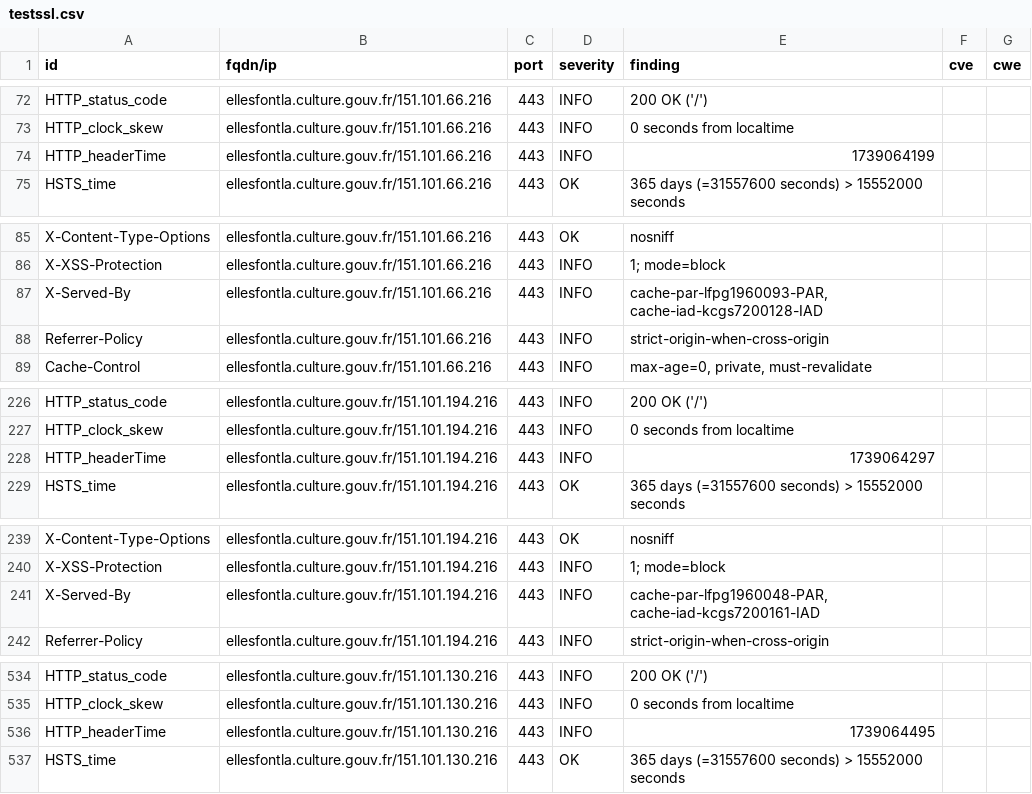
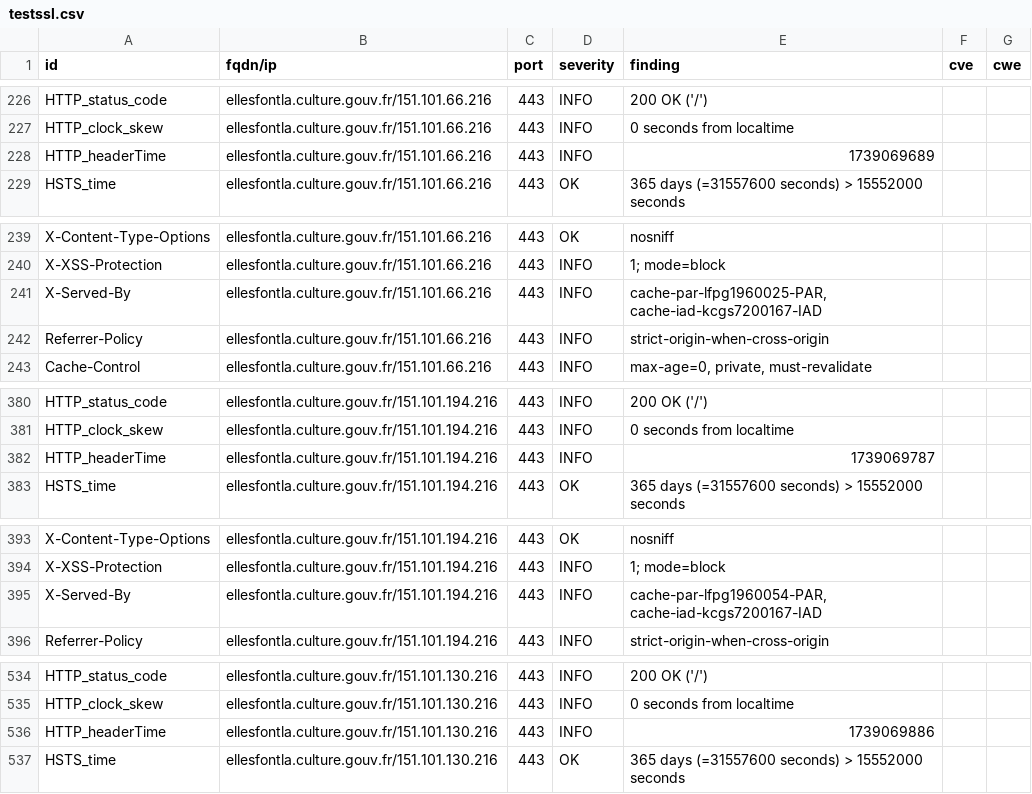
Before and after one commit to culturecommunication/dashlord, a CSV file: results/aHR0cHM6Ly9lbGxlc2ZvbnRsYS5jdWx0dXJlLmdvdXYuZnIv/testssl.csv, drawn as a sheet; only a part is shown, gaps mark what is left out; the diff covers the shown part only.

```diff
--- a/results/aHR0cHM6Ly9lbGxlc2ZvbnRsYS5jdWx0dXJlLmdvdXYuZnIv/testssl.csv
+++ b/results/aHR0cHM6Ly9lbGxlc2ZvbnRsYS5jdWx0dXJlLmdvdXYuZnIv/testssl.csv
@@ -73,3 +227,3 @@
 "HTTP_clock_skew","ellesfontla.culture.gouv.fr/151.101.66.216","443","INFO","0 seconds from localtime","",""
-"HTTP_headerTime","ellesfontla.culture.gouv.fr/151.101.66.216","443","INFO","1739064199","",""
+"HTTP_headerTime","ellesfontla.culture.gouv.fr/151.101.66.216","443","INFO","1739069689","",""
 "HSTS_time","ellesfontla.culture.gouv.fr/151.101.66.216","443","OK","365 days (=31557600 seconds) > 15552000 seconds","",""
@@ -86,3 +240,3 @@
 "X-XSS-Protection","ellesfontla.culture.gouv.fr/151.101.66.216","443","INFO","1; mode=block","",""
-"X-Served-By","ellesfontla.culture.gouv.fr/151.101.66.216","443","INFO","cache-par-lfpg1960093-PAR, cache-iad-kcgs7200128-IAD","",""
+"X-Served-By","ellesfontla.culture.gouv.fr/151.101.66.216","443","INFO","cache-par-lfpg1960025-PAR, cache-iad-kcgs7200167-IAD","",""
 "Referrer-Policy","ellesfontla.culture.gouv.fr/151.101.66.216","443","INFO","strict-origin-when-cross-origin","",""
@@ -227,3 +381,3 @@
 "HTTP_clock_skew","ellesfontla.culture.gouv.fr/151.101.194.216","443","INFO","0 seconds from localtime","",""
-"HTTP_headerTime","ellesfontla.culture.gouv.fr/151.101.194.216","443","INFO","1739064297","",""
+"HTTP_headerTime","ellesfontla.culture.gouv.fr/151.101.194.216","443","INFO","1739069787","",""
 "HSTS_time","ellesfontla.culture.gouv.fr/151.101.194.216","443","OK","365 days (=31557600 seconds) > 15552000 seconds","",""
@@ -240,3 +394,3 @@
 "X-XSS-Protection","ellesfontla.culture.gouv.fr/151.101.194.216","443","INFO","1; mode=block","",""
-"X-Served-By","ellesfontla.culture.gouv.fr/151.101.194.216","443","INFO","cache-par-lfpg1960048-PAR, cache-iad-kcgs7200161-IAD","",""
+"X-Served-By","ellesfontla.culture.gouv.fr/151.101.194.216","443","INFO","cache-par-lfpg1960054-PAR, cache-iad-kcgs7200167-IAD","",""
 "Referrer-Policy","ellesfontla.culture.gouv.fr/151.101.194.216","443","INFO","strict-origin-when-cross-origin","",""
@@ -535,3 +535,3 @@
 "HTTP_clock_skew","ellesfontla.culture.gouv.fr/151.101.130.216","443","INFO","0 seconds from localtime","",""
-"HTTP_headerTime","ellesfontla.culture.gouv.fr/151.101.130.216","443","INFO","1739064495","",""
+"HTTP_headerTime","ellesfontla.culture.gouv.fr/151.101.130.216","443","INFO","1739069886","",""
 "HSTS_time","ellesfontla.culture.gouv.fr/151.101.130.216","443","OK","365 days (=31557600 seconds) > 15552000 seconds","",""
```
Also changed, not shown: 3 added rows, 3 removed rows, 151 moved rows and 1 edited cell elsewhere in this file, 7 other files.
